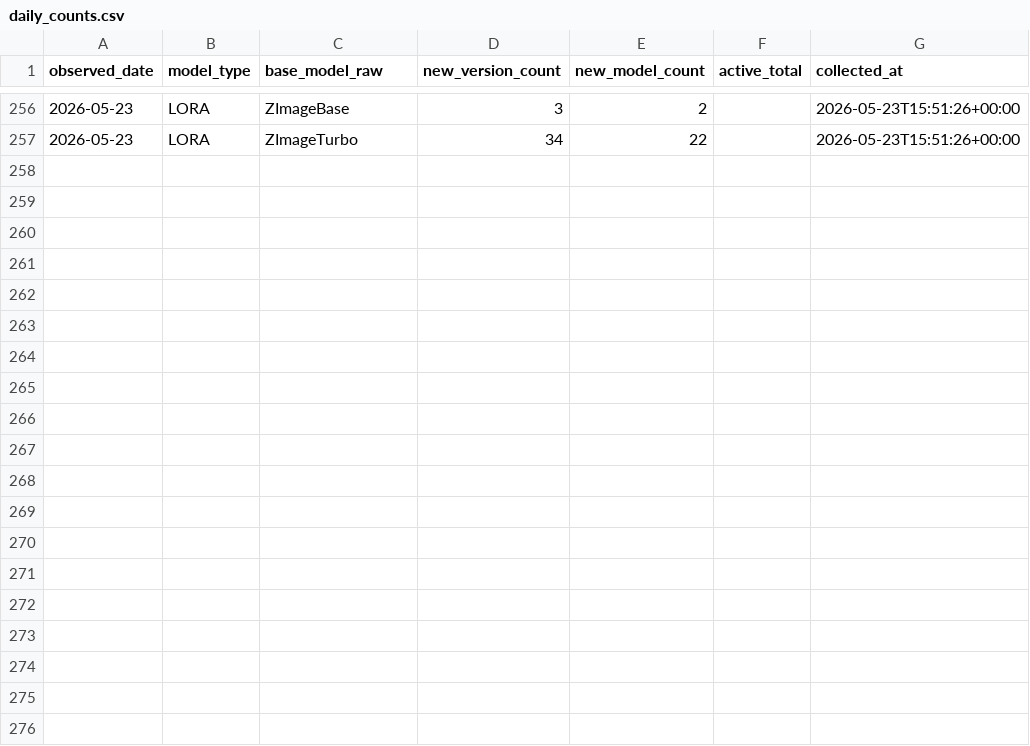
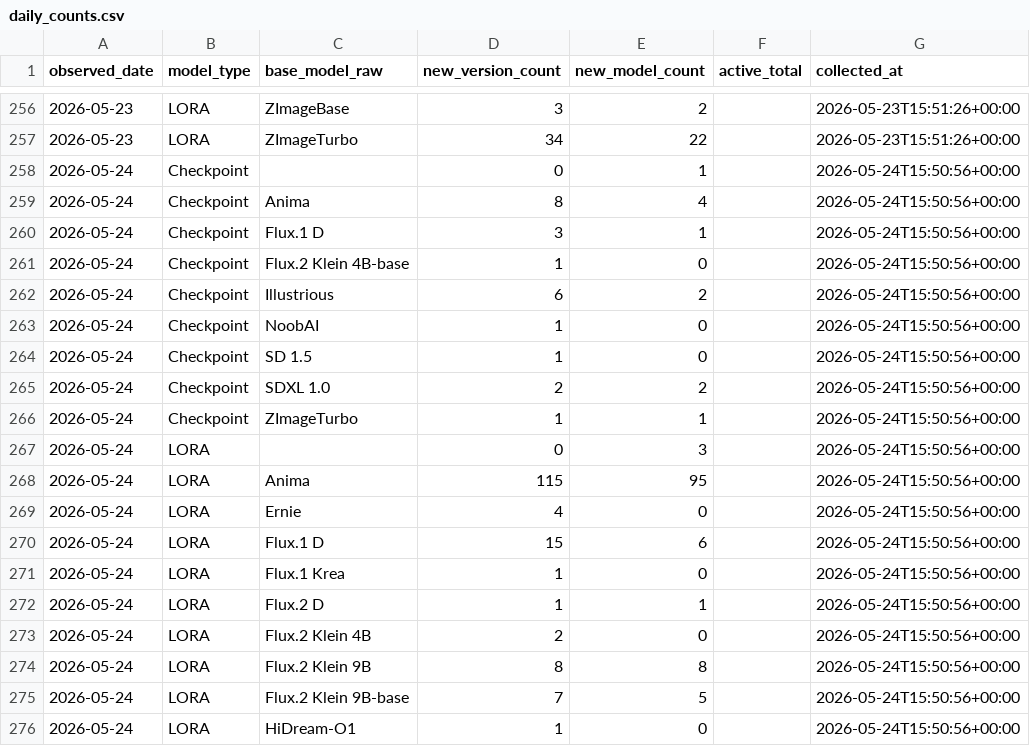
Before and after one commit to Shiba-2-shiba/civiresearch-experimental, a CSV file: data/daily_counts.csv, drawn as a sheet; only a part is shown, gaps mark what is left out; the diff covers the shown part only.

```diff
--- a/data/daily_counts.csv
+++ b/data/daily_counts.csv
@@ -257 +257,20 @@ observed_date,model_type,base_model_raw,new_version_count,new_model_count,active
 2026-05-23,LORA,ZImageTurbo,34,22,,2026-05-23T15:51:26+00:00
+2026-05-24,Checkpoint,,0,1,,2026-05-24T15:50:56+00:00
+2026-05-24,Checkpoint,Anima,8,4,,2026-05-24T15:50:56+00:00
+2026-05-24,Checkpoint,Flux.1 D,3,1,,2026-05-24T15:50:56+00:00
+2026-05-24,Checkpoint,Flux.2 Klein 4B-base,1,0,,2026-05-24T15:50:56+00:00
+2026-05-24,Checkpoint,Illustrious,6,2,,2026-05-24T15:50:56+00:00
+2026-05-24,Checkpoint,NoobAI,1,0,,2026-05-24T15:50:56+00:00
+2026-05-24,Checkpoint,SD 1.5,1,0,,2026-05-24T15:50:56+00:00
+2026-05-24,Checkpoint,SDXL 1.0,2,2,,2026-05-24T15:50:56+00:00
+2026-05-24,Checkpoint,ZImageTurbo,1,1,,2026-05-24T15:50:56+00:00
+2026-05-24,LORA,,0,3,,2026-05-24T15:50:56+00:00
+2026-05-24,LORA,Anima,115,95,,2026-05-24T15:50:56+00:00
+2026-05-24,LORA,Ernie,4,0,,2026-05-24T15:50:56+00:00
+2026-05-24,LORA,Flux.1 D,15,6,,2026-05-24T15:50:56+00:00
+2026-05-24,LORA,Flux.1 Krea,1,0,,2026-05-24T15:50:56+00:00
+2026-05-24,LORA,Flux.2 D,1,1,,2026-05-24T15:50:56+00:00
+2026-05-24,LORA,Flux.2 Klein 4B,2,0,,2026-05-24T15:50:56+00:00
+2026-05-24,LORA,Flux.2 Klein 9B,8,8,,2026-05-24T15:50:56+00:00
+2026-05-24,LORA,Flux.2 Klein 9B-base,7,5,,2026-05-24T15:50:56+00:00
+2026-05-24,LORA,HiDream-O1,1,0,,2026-05-24T15:50:56+00:00
```
Also changed, not shown: 12 added rows elsewhere in this file, data/exports/base_model_audit.csv, data/exports/monthly_counts.csv, 2 other files.
